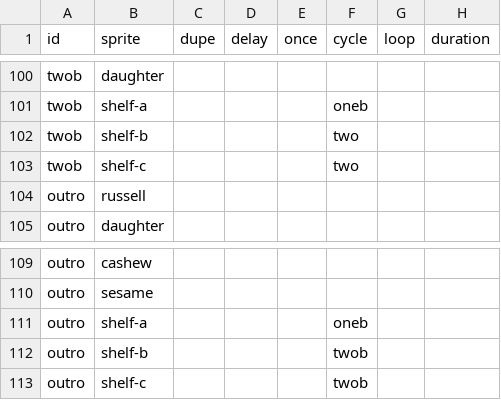
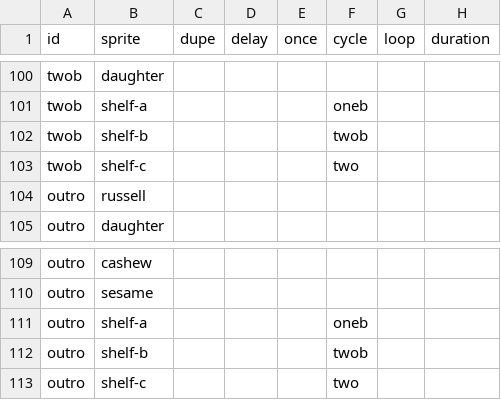
Before and after one commit to the-pudding/sesame, a CSV file: src/data/cues.csv, drawn as a sheet; only a part is shown, gaps mark what is left out; the diff names each change by its address in the sheet, - before the commit and + after, or states it on an @@ line.

```diff
--- a/src/data/cues.csv
+++ b/src/data/cues.csv
-F102 (cycle): two
+F102 (cycle): twob
-F113 (cycle): twob
+F113 (cycle): two
```
Also changed, not shown: 6 other files.
